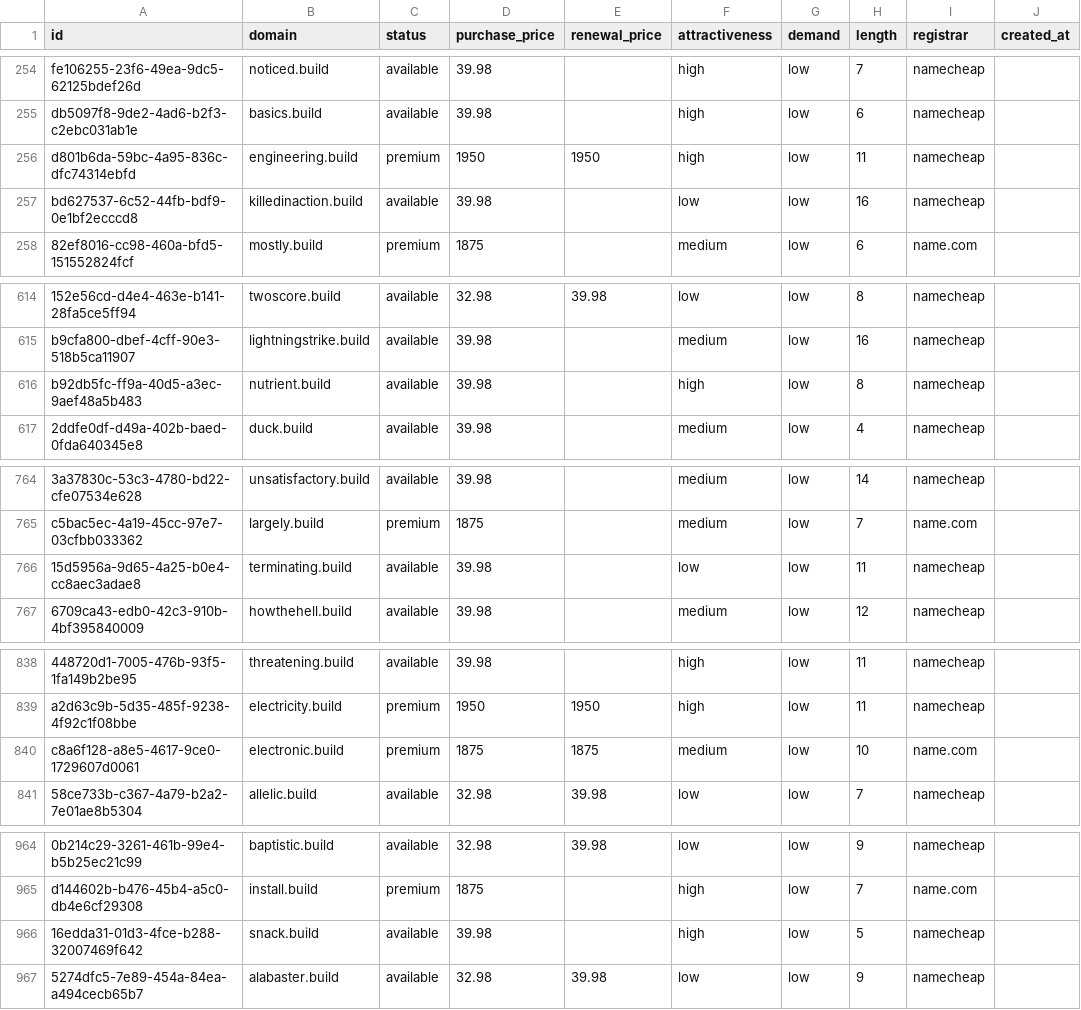
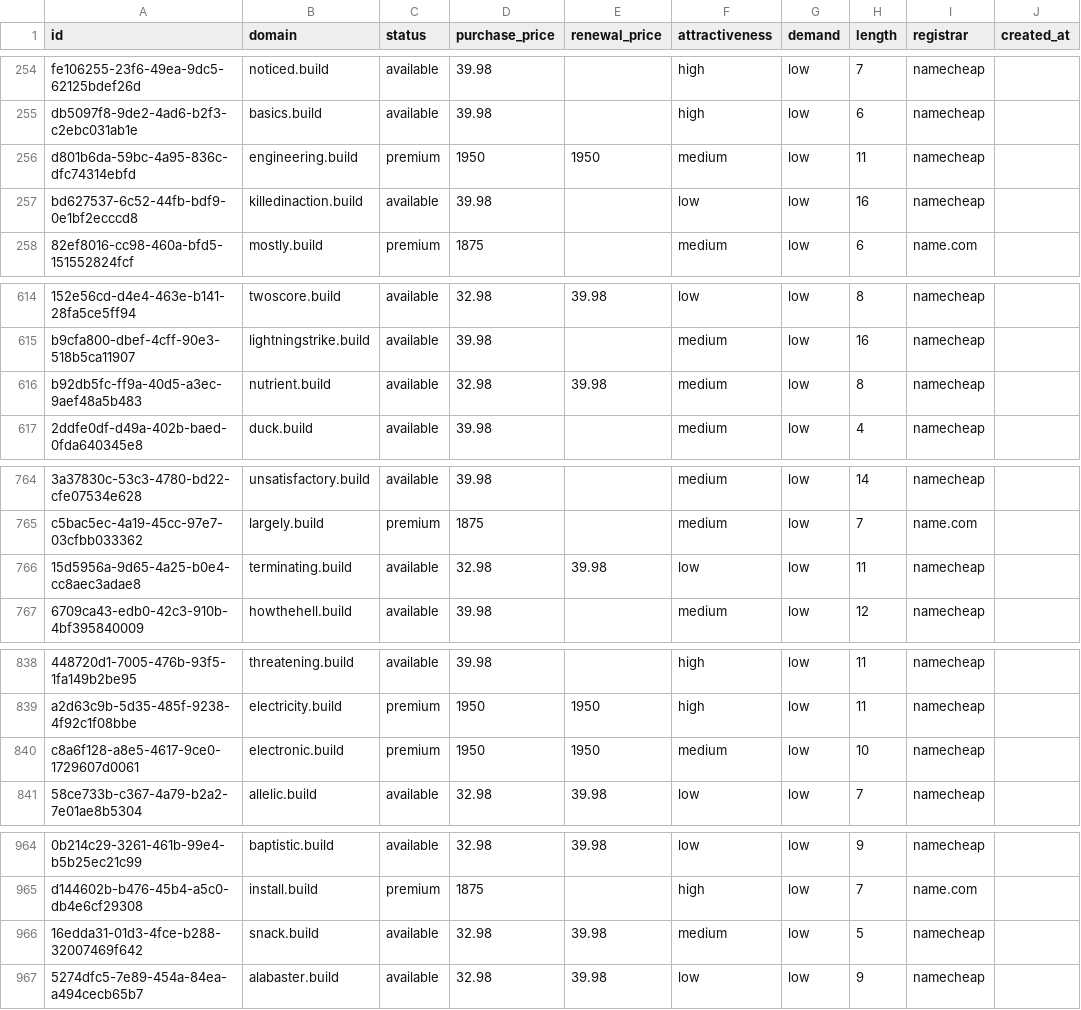
Before and after one commit to UniqueDomains/build-oneword-domains, a CSV file: build.csv, drawn as a sheet; only a part is shown, gaps mark what is left out; the diff covers the shown part only; the diff names each change by its address in the sheet, - before the commit and + after, or states it on an @@ line.

```diff
--- a/build.csv
+++ b/build.csv
-F256 (attractiveness): high
+F256 (attractiveness): medium
-D616 (purchase_price): 39.98
+D616 (purchase_price): 32.98
-E616 (renewal_price): (empty)
+E616 (renewal_price): 39.98
-F616 (attractiveness): high
+F616 (attractiveness): medium
-D766 (purchase_price): 39.98
+D766 (purchase_price): 32.98
-E766 (renewal_price): (empty)
+E766 (renewal_price): 39.98
-D840 (purchase_price): 1875
+D840 (purchase_price): 1950
-E840 (renewal_price): 1875
+E840 (renewal_price): 1950
-I840 (registrar): name.com
+I840 (registrar): namecheap
-D966 (purchase_price): 39.98
+D966 (purchase_price): 32.98
-E966 (renewal_price): (empty)
+E966 (renewal_price): 39.98
-F966 (attractiveness): high
+F966 (attractiveness): medium
```
Also changed, not shown: 18 edited cells elsewhere in this file, 4 other files.
